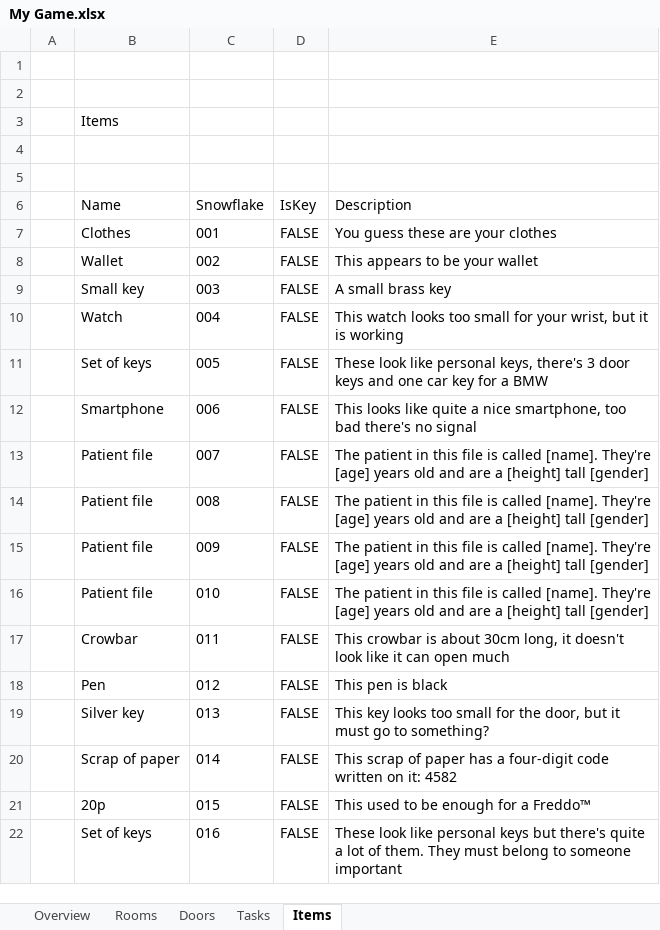
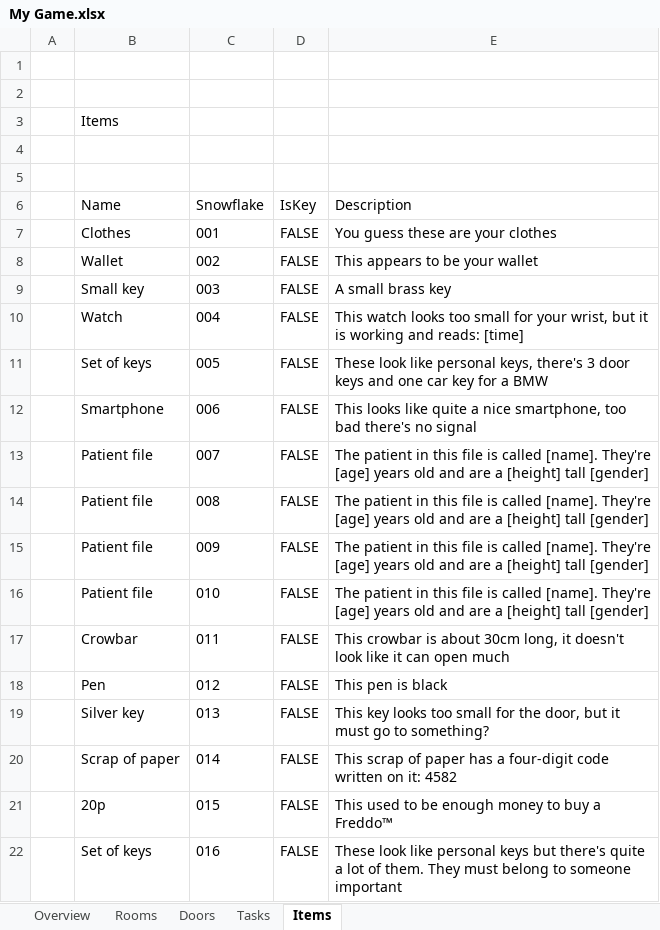
Before and after one commit to tobysmith568-university/AINT-151_Web_Game_Technologies, an Excel workbook: My Game.xlsx, sheet Items, drawn as a sheet; values as stored, in another font and other column widths than the file's, no borders; the diff names each change by its address in the sheet, - before the commit and + after, or states it on an @@ line.

```diff
--- a/My Game.xlsx (sheet Items)
+++ b/My Game.xlsx (sheet Items)
-E10 (Description): …is working
+E10 (Description): …is working and reads: [time]
-E21 (Description): This used to be enough for a Freddo™
+E21 (Description): This used to be enough money to buy a Freddo™
```
Also changed, not shown: sheet Tasks.
